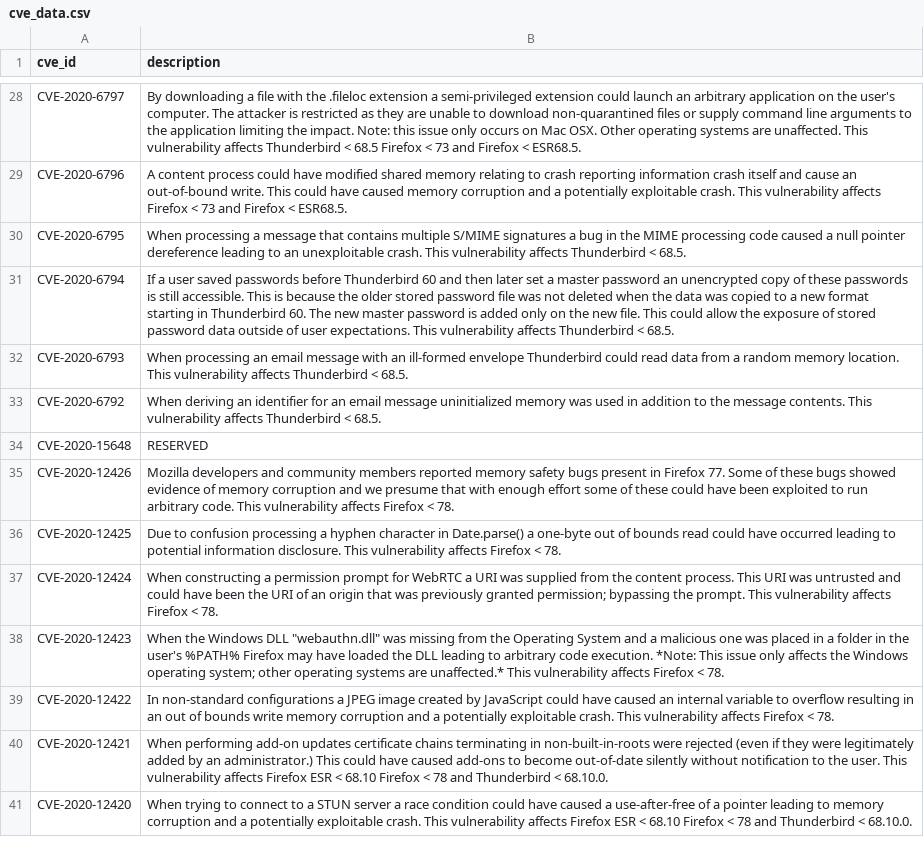
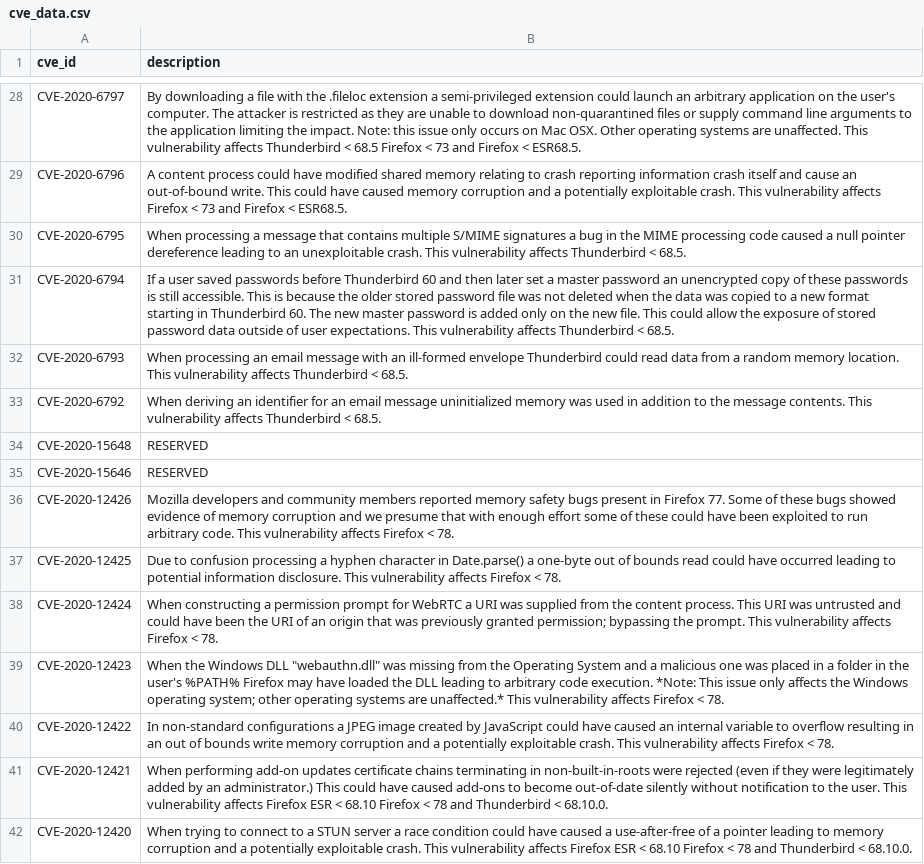
Before and after one commit to krn65/mpvd, a CSV file: cve_data/cve_data.csv, drawn as a sheet; only a part is shown, gaps mark what is left out.

```diff
--- a/cve_data/cve_data.csv
+++ b/cve_data/cve_data.csv
@@ -34,2 +34,3 @@ CVE-2020-6792,When deriving an identifier for an email message uninitialized mem
 CVE-2020-15648,RESERVED
+CVE-2020-15646,RESERVED
 CVE-2020-12426,Mozilla developers and community members reported memory safety bugs present in Firefox 77. Some of these bugs showed evidence of memory corruption and we presume that with enough effort some of these could have been exploited to run arbitrary code. This vulnerability affects Firefox < 78.
```
Also changed, not shown: product_data/firefox.csv, product_data/thunderbird.csv, 1 other file.
